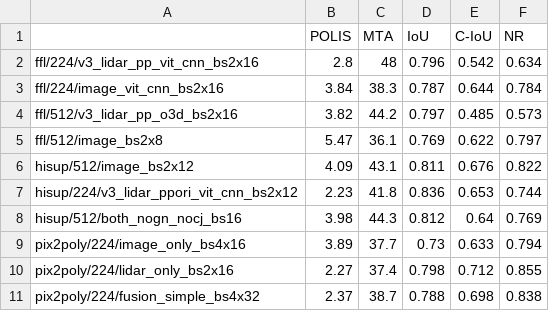
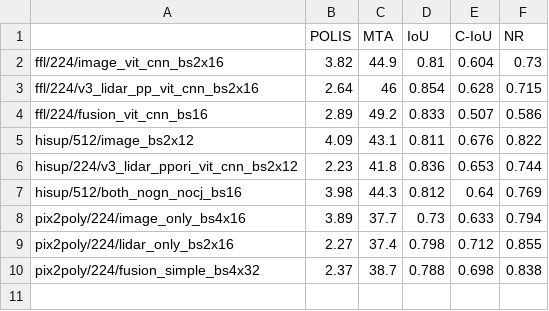
Before and after one commit to raphaelsulzer/PixelsPointsPolygons, a CSV file: results/metrics_iou_polis_mta.csv, drawn as a sheet.

```diff
--- a/results/metrics_iou_polis_mta.csv
+++ b/results/metrics_iou_polis_mta.csv
@@ -1,6 +1,5 @@
 ,POLIS,MTA,IoU,C-IoU,NR
-ffl/224/v3_lidar_pp_vit_cnn_bs2x16,2.8,48,0.796,0.542,0.634
-ffl/224/image_vit_cnn_bs2x16,3.84,38.3,0.787,0.644,0.784
-ffl/512/v3_lidar_pp_o3d_bs2x16,3.82,44.2,0.797,0.485,0.573
-ffl/512/image_bs2x8,5.47,36.1,0.769,0.622,0.797
+ffl/224/image_vit_cnn_bs2x16,3.82,44.9,0.81,0.604,0.73
+ffl/224/v3_lidar_pp_vit_cnn_bs2x16,2.64,46,0.854,0.628,0.715
+ffl/224/fusion_vit_cnn_bs16,2.89,49.2,0.833,0.507,0.586
 hisup/512/image_bs2x12,4.09,43.1,0.811,0.676,0.822
```
Also changed, not shown: results/metrics_stats.csv, 17 other files.
